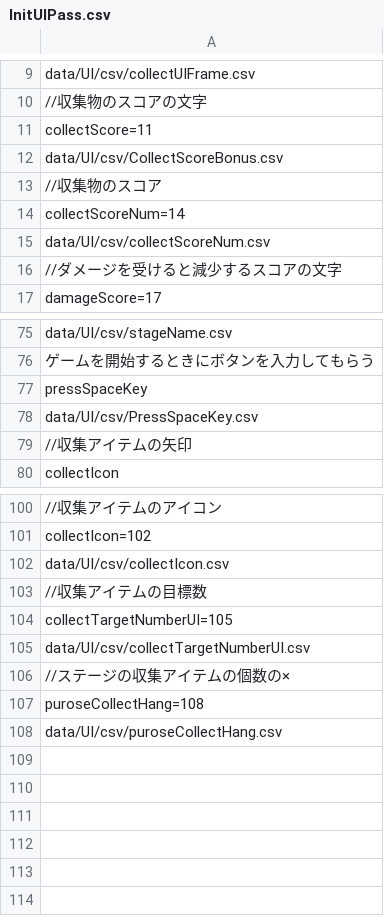
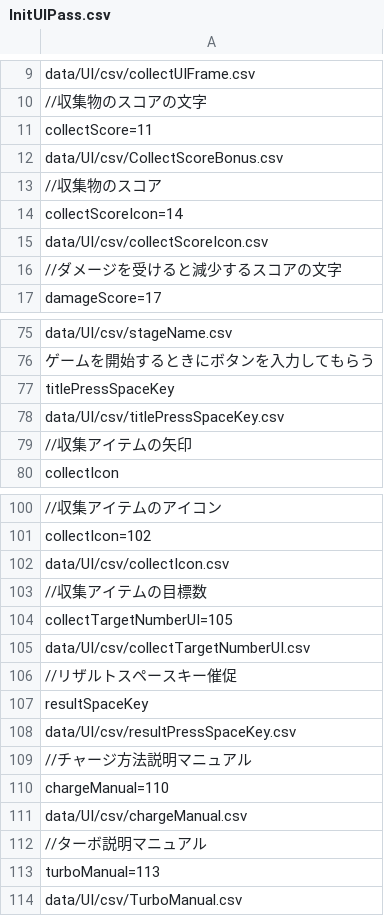
Before and after one commit to yanoharuto/MachRider, a CSV file: DriveAction/data/UI/InitUIPass.csv, drawn as a sheet; only a part is shown, gaps mark what is left out.

```diff
--- a/DriveAction/data/UI/InitUIPass.csv
+++ b/DriveAction/data/UI/InitUIPass.csv
@@ -13,4 +13,4 @@ data/UI/csv/CollectScoreBonus.csv
 //収集物のスコア
-collectScoreNum=14
-data/UI/csv/collectScoreNum.csv
+collectScoreIcon=14
+data/UI/csv/collectScoreIcon.csv
 //ダメージを受けると減少するスコアの文字
@@ -76,4 +76,4 @@ data/UI/csv/stageName.csv
 ゲームを開始するときにボタンを入力してもらう
-pressSpaceKey
-data/UI/csv/PressSpaceKey.csv
+titlePressSpaceKey
+data/UI/csv/titlePressSpaceKey.csv
 //収集アイテムの矢印
@@ -105,4 +105,10 @@ collectTargetNumberUI=105
 data/UI/csv/collectTargetNumberUI.csv
-//ステージの収集アイテムの個数の×
-puroseCollectHang=108
-data/UI/csv/puroseCollectHang.csv
+//リザルトスペースキー催促
+resultSpaceKey
+data/UI/csv/resultPressSpaceKey.csv
+//チャージ方法説明マニュアル
+chargeManual=110
+data/UI/csv/chargeManual.csv
+//ターボ説明マニュアル
+turboManual=113
+data/UI/csv/TurboManual.csv
```
Also changed, not shown: 47 other files.
